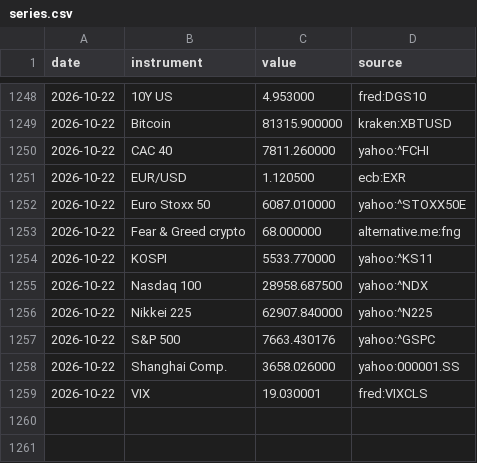
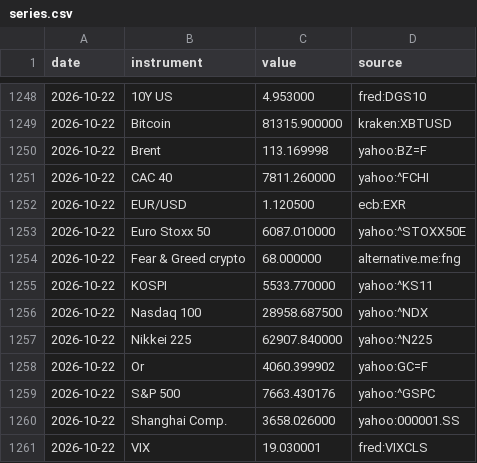
Before and after one commit to Daddeasy/veille-marches, a CSV file: series.csv, drawn as a sheet; only a part is shown, gaps mark what is left out.

```diff
--- a/series.csv
+++ b/series.csv
@@ -1249,2 +1249,3 @@ date,instrument,value,source
 2026-10-22,Bitcoin,81315.900000,kraken:XBTUSD
+2026-10-22,Brent,113.169998,yahoo:BZ=F
 2026-10-22,CAC 40,7811.260000,yahoo:^FCHI
@@ -1256,2 +1257,3 @@ date,instrument,value,source
 2026-10-22,Nikkei 225,62907.840000,yahoo:^N225
+2026-10-22,Or,4060.399902,yahoo:GC=F
 2026-10-22,S&P 500,7663.430176,yahoo:^GSPC
```
Also changed, not shown: 2 other files.
